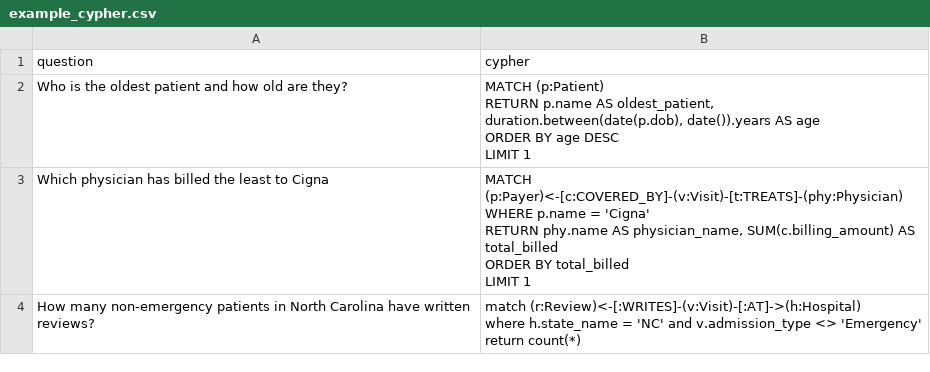
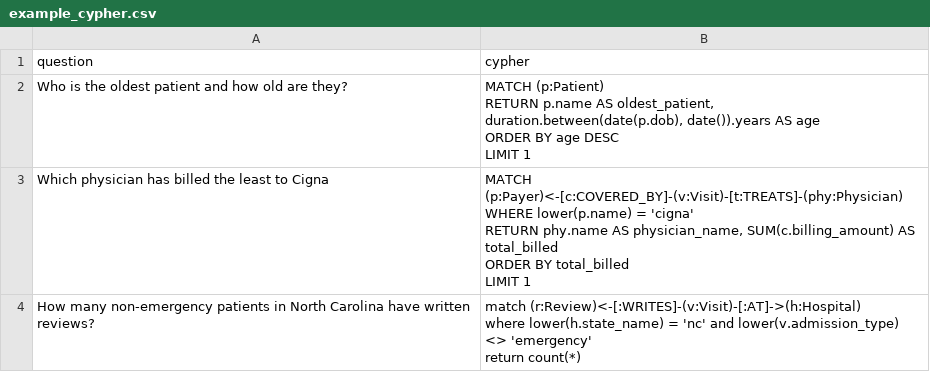
Before and after one commit to saiapple783/Medi-Chatbot, a CSV file: data/example_cypher.csv, drawn as a sheet; only a part is shown; the diff covers the shown part only.

Commit message:
example data updates

```diff
--- a/data/example_cypher.csv
+++ b/data/example_cypher.csv
@@ -8,13 +8,13 @@ Who is the oldest patient and how old are they?,"
     "
-Which physician has billed the least to Cigna,"
-    MATCH (p:Payer)<-[c:COVERED_BY]-(v:Visit)-[t:TREATS]-(phy:Physician)
-    WHERE p.name = 'Cigna'
-    RETURN phy.name AS physician_name, SUM(c.billing_amount) AS total_billed
-    ORDER BY total_billed
-    LIMIT 1
-    "
-How many non-emergency patients in North Carolina have written reviews?,"
-    match (r:Review)<-[:WRITES]-(v:Visit)-[:AT]->(h:Hospital)
-    where h.state_name = 'NC' and v.admission_type <> 'Emergency'
-    return count(*)
-    "
+Which physician has billed the least to Cigna,"
+    MATCH (p:Payer)<-[c:COVERED_BY]-(v:Visit)-[t:TREATS]-(phy:Physician)
+    WHERE lower(p.name) = 'cigna'
+    RETURN phy.name AS physician_name, SUM(c.billing_amount) AS total_billed
+    ORDER BY total_billed
+    LIMIT 1
+    "
+How many non-emergency patients in North Carolina have written reviews?,"
+    match (r:Review)<-[:WRITES]-(v:Visit)-[:AT]->(h:Hospital)
+    where lower(h.state_name) = 'nc' and lower(v.admission_type) <> 'emergency'
+    return count(*)
+    "
```
Also changed, not shown: 1 edited cell elsewhere in this file, 2 other files.
